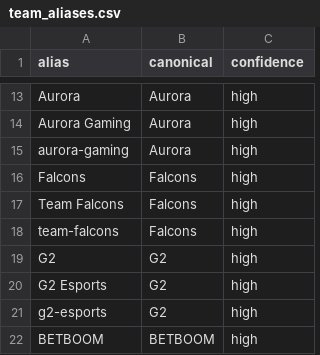
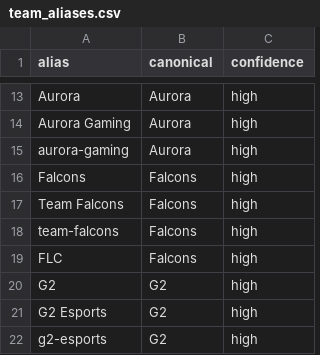
Before and after one commit to wwwaywood1/cs2-pro-playbook, a CSV file: config/team_aliases.csv, drawn as a sheet; only a part is shown, gaps mark what is left out; the shorter side is filled out with more unchanged rows; the diff names each change by its address in the sheet, - before the commit and + after, or states it on an @@ line.

```diff
--- a/config/team_aliases.csv
+++ b/config/team_aliases.csv
+row 19: FLC | Falcons | high
```
